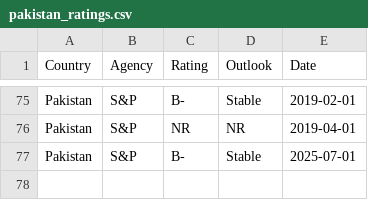
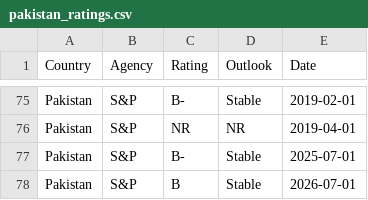
Before and after one commit to Mandamundi/mm-sci, a CSV file: agencies/pakistan_ratings.csv, drawn as a sheet; only a part is shown, gaps mark what is left out.

```diff
--- a/agencies/pakistan_ratings.csv
+++ b/agencies/pakistan_ratings.csv
@@ -77 +77,2 @@ Pakistan,S&P,NR,NR,2019-04-01
 Pakistan,S&P,B-,Stable,2025-07-01
+Pakistan,S&P,B,Stable,2026-07-01
```
Also changed, not shown: agencies/argentina_ratings.csv, agencies/finland_ratings.csv, 24 other files.
